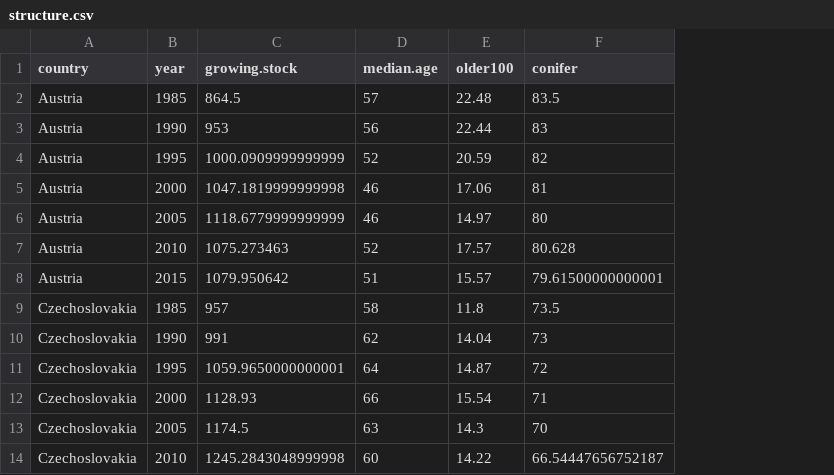
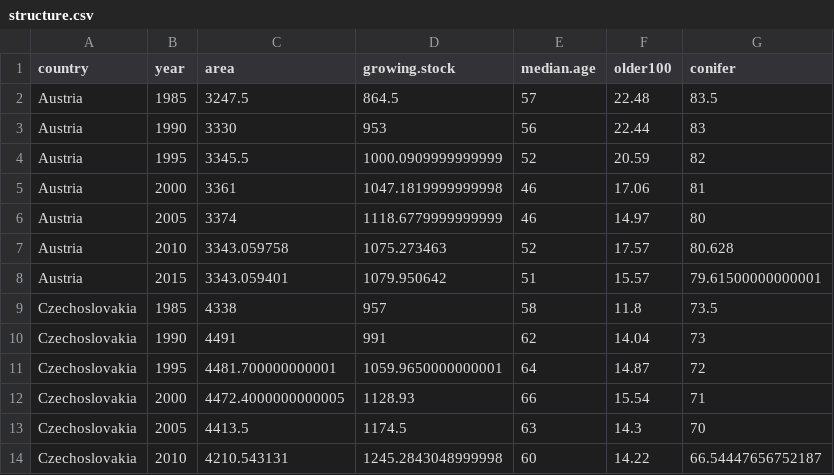
Before and after one commit to corneliussenf/timesync_central_europe, a CSV file: data/structure.csv, drawn as a sheet; only a part is shown; the diff names each change by its address in the sheet, - before the commit and + after, or states it on an @@ line.

```diff
--- a/data/structure.csv
+++ b/data/structure.csv
+column C (area), rows 2-14: 3247.5 | 3330 | 3345.5 | 3361 | 3374 | 3343.059758 | 3343.059401 | 4338 | 4491 | 4481.700000000001 | 4472.4000000000005 | 4413.5 | 4210.543131
```
Also changed, not shown: 4 other files.
